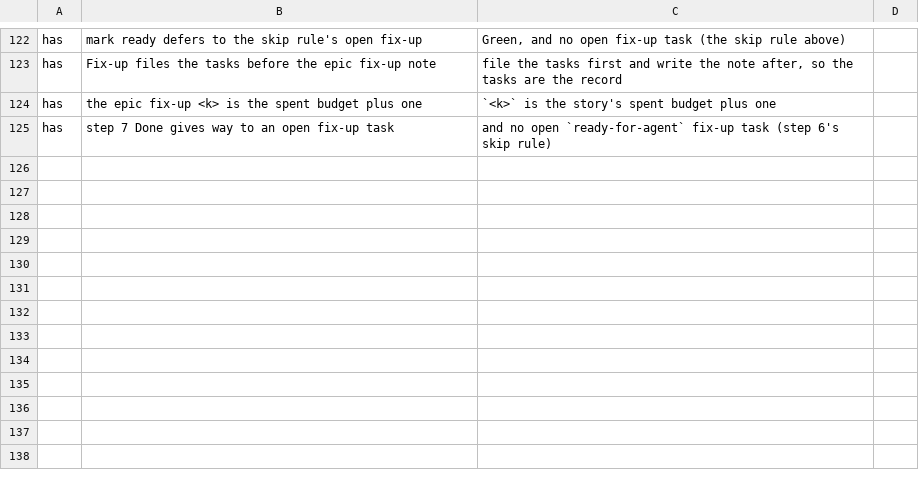
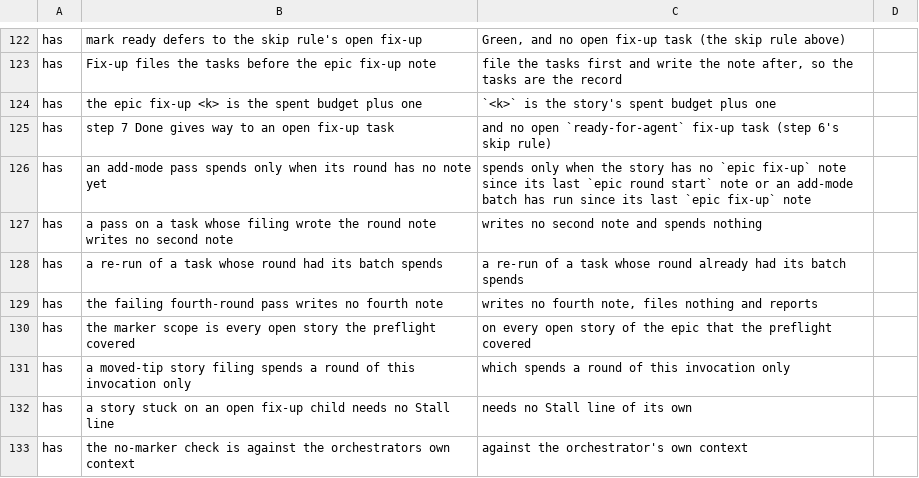
Before and after one commit to kai-matsuda/claude-dev-plugin, a TSV file: scripts/implement-spec-pins.tsv, drawn as a sheet; only a part is shown, gaps mark what is left out.

```diff
--- a/scripts/implement-spec-pins.tsv
+++ b/scripts/implement-spec-pins.tsv
@@ -125 +125,9 @@ has	the epic fix-up <k> is the spent budget plus one	`<k>` is the story's spent
 has	step 7 Done gives way to an open fix-up task	and no open `ready-for-agent` fix-up task (step 6's skip rule)
+has	an add-mode pass spends only when its round has no note yet	spends only when the story has no `epic fix-up` note since its last `epic round start` note or an add-mode batch has run since its last `epic fix-up` note
+has	a pass on a task whose filing wrote the round note writes no second note	writes no second note and spends nothing
+has	a re-run of a task whose round had its batch spends	a re-run of a task whose round already had its batch spends
+has	the failing fourth-round pass writes no fourth note	writes no fourth note, files nothing and reports
+has	the marker scope is every open story the preflight covered	on every open story of the epic that the preflight covered
+has	a moved-tip story filing spends a round of this invocation only	which spends a round of this invocation only
+has	a story stuck on an open fix-up child needs no Stall line	needs no Stall line of its own
+has	the no-marker check is against the orchestrators own context	against the orchestrator's own context
```
Also changed, not shown: 4 other files.
